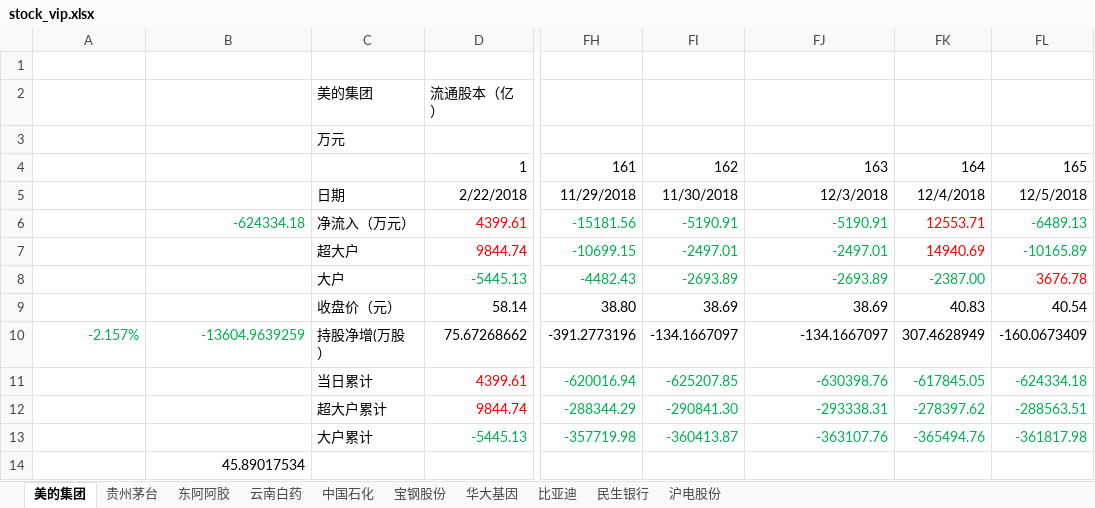
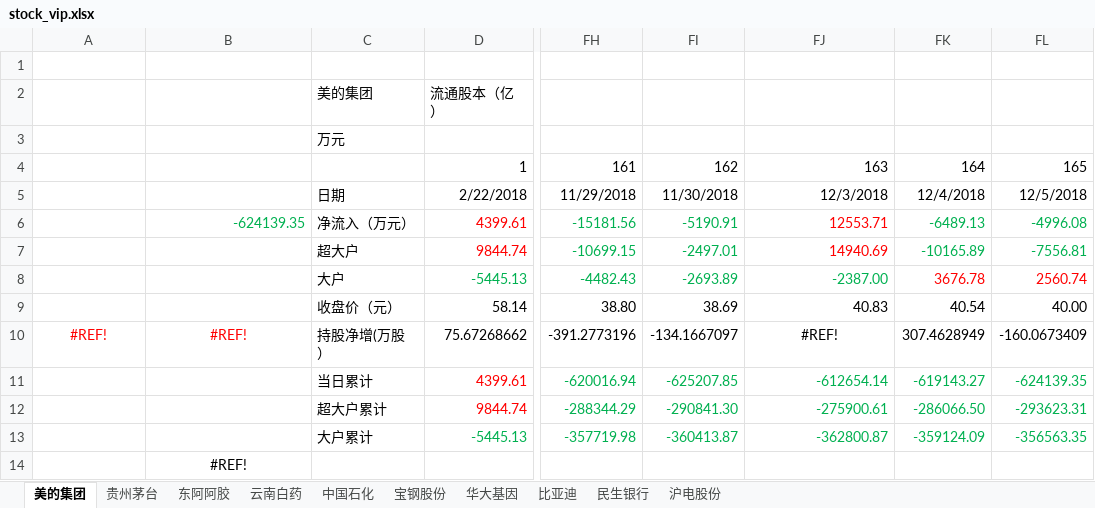
Before and after one commit to JMsun-2000/stock_market, an Excel workbook: stock_vip.xlsx, sheet 美的集团, drawn as a sheet; only a part is shown, gaps mark what is left out; values as stored, in another font and other column widths than the file's, no borders; charts and pictures not drawn; the diff names each change by its address in the sheet, - before the commit and + after, or states it on an @@ line.

```diff
--- a/stock_vip.xlsx (sheet 美的集团)
+++ b/stock_vip.xlsx (sheet 美的集团)
-B6: -624334.18
+B6: -624139.35
-FJ6: -5190.91
+FJ6: 12553.71
-FJ6:FJ7 text colour: #00B050
+FJ6:FJ7 text colour: #FF0000
-FK6: 12553.71
+FK6: -6489.13
-FK6:FK7 text colour: #FF0000
+FK6:FK7 text colour: #00B050
-FL6: -6489.13
+FL6: -4996.08
-FJ7: -2497.01
+FJ7: 14940.69
-FK7: 14940.69
+FK7: -10165.89
-FL7: -10165.89
+FL7: -7556.81
-FJ8: -2693.89
+FJ8: -2387.00
-FK8: -2387.00
+FK8: 3676.78
-FK8 text colour: #00B050
+FK8 text colour: #FF0000
-FL8: 3676.78
+FL8: 2560.74
-FJ9: 38.69
+FJ9: 40.83
-FK9: 40.83
+FK9: 40.54
-FL9: 40.54
+FL9: 40.00
-A10: -2.157%
+A10: #REF!
@@ A10:B10 alignment: right → center, text colour: #00B050 → #FF0000 @@
-B10: -13604.9639259
+B10: #REF!
-FJ10: -134.1667097
+FJ10: #REF!
-FJ10 alignment: right
+FJ10 alignment: center
-FJ11: -630398.76
+FJ11: -612654.14
-FK11: -617845.05
+FK11: -619143.27
-FL11: -624334.18
+FL11: -624139.35
-FJ12: -293338.31
+FJ12: -275900.61
-FK12: -278397.62
+FK12: -286066.50
-FL12: -288563.51
+FL12: -293623.31
-FJ13: -363107.76
+FJ13: -362800.87
-FK13: -365494.76
+FK13: -359124.09
-FL13: -361817.98
+FL13: -356563.35
-B14: 45.89017534
+B14: #REF!
-B14 alignment: right
+B14 alignment: center
```
Also changed, not shown: sheet 沪电股份, sheet 民生银行, sheet 云南白药, sheet 华大基因, sheet 比亚迪, sheet 中国石化, 3 more sheets, formulas that keep their value, charts or pictures, stock.xlsx.
